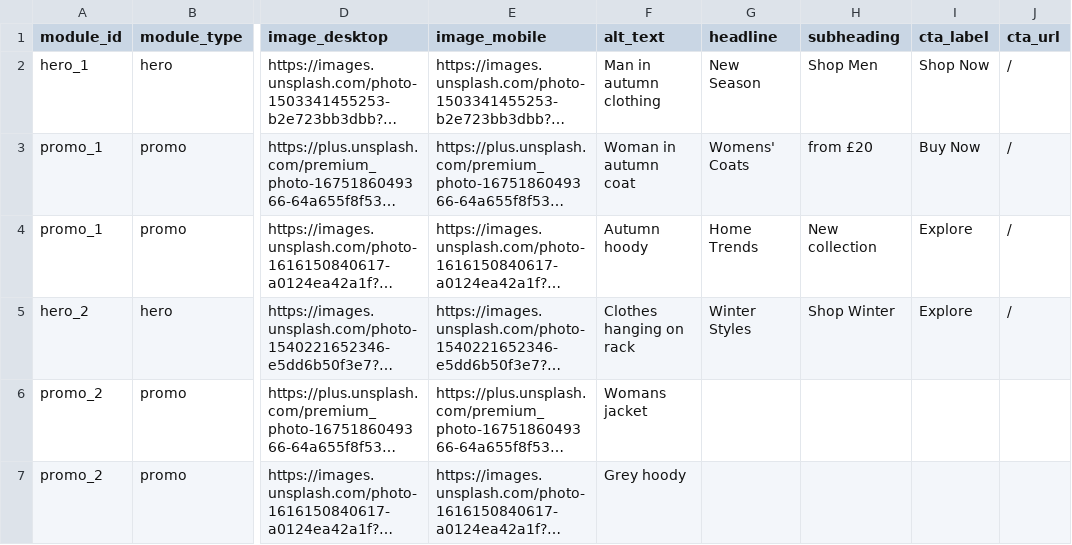
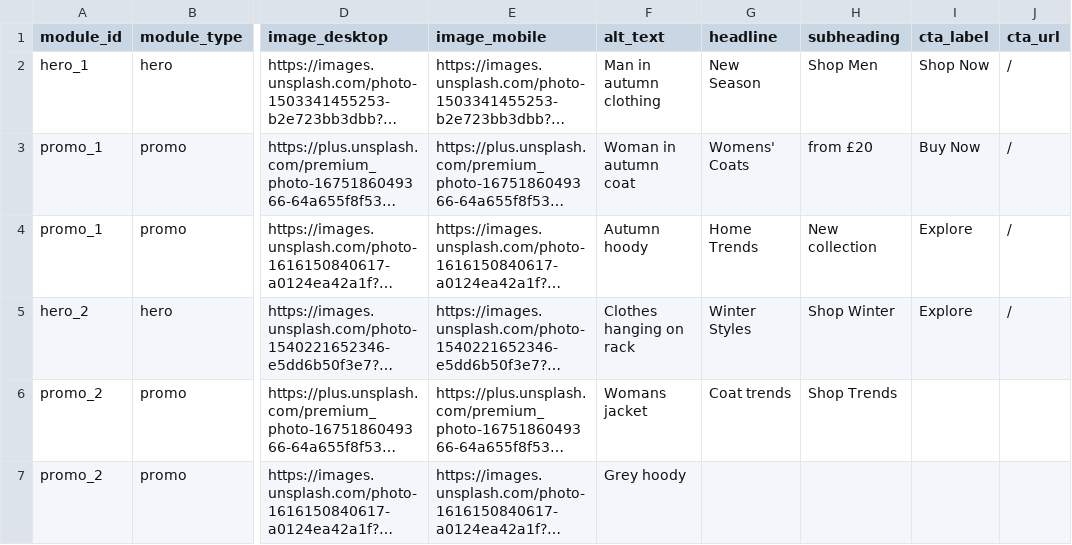
Before and after one commit to fiona-p/lp-workflow-challenge-prototype, a CSV file: scripts/csv/input.csv, drawn as a sheet; only a part is shown, gaps mark what is left out; long unchanged cells end in …; the diff names each change by its address in the sheet, - before the commit and + after, or states it on an @@ line.

```diff
--- a/scripts/csv/input.csv
+++ b/scripts/csv/input.csv
-G6 (headline): (empty)
+G6 (headline): Coat trends
-H6 (subheading): (empty)
+H6 (subheading): Shop Trends
```
Also changed, not shown: 11 other files.
